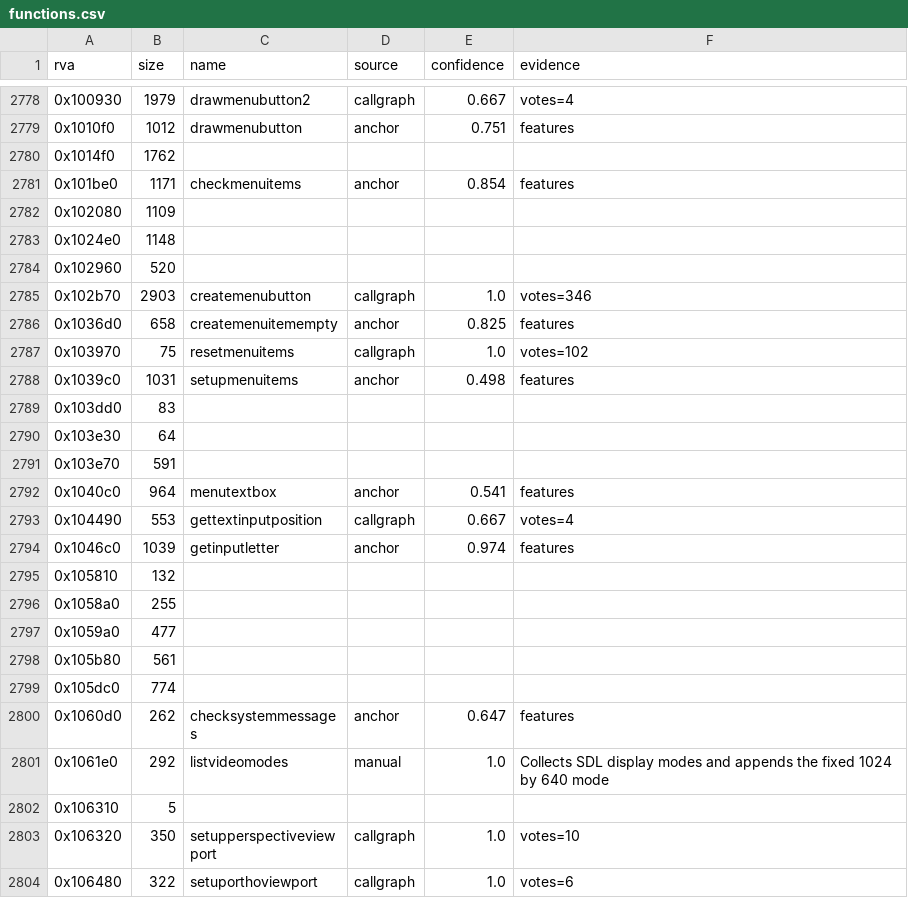
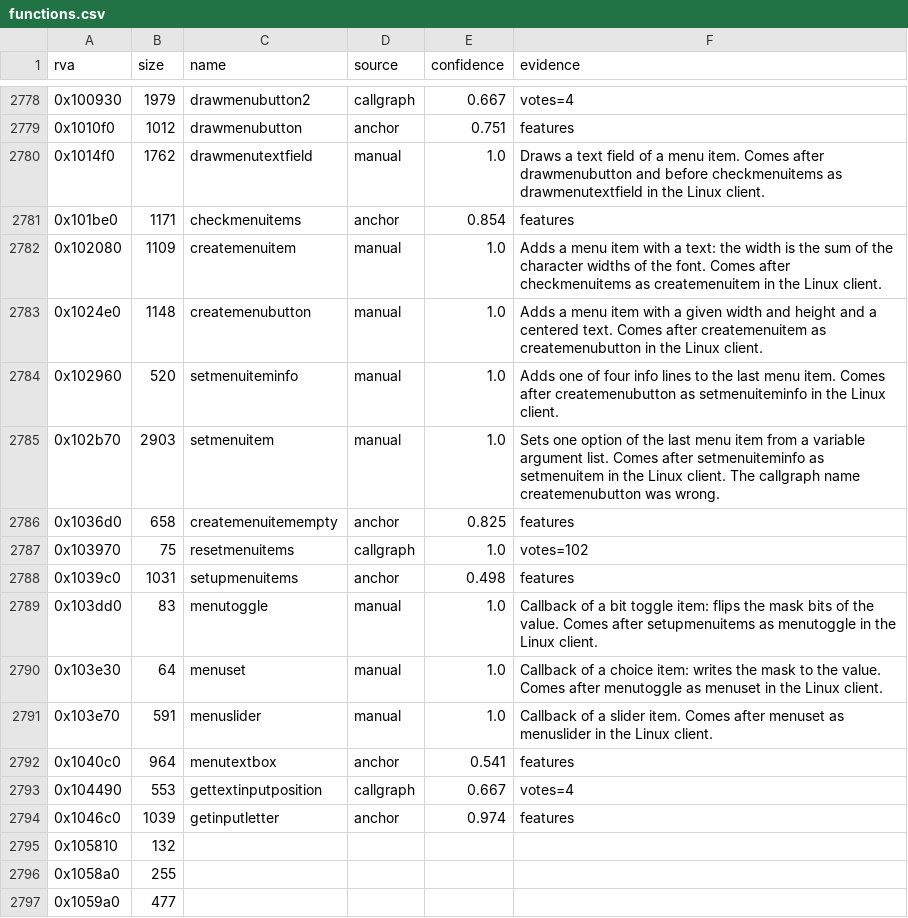
Before and after one commit to TheGreatVulpzin/OpenSubRosa24, a CSV file: analysis/client_win/functions.csv, drawn as a sheet; only a part is shown, gaps mark what is left out; the shorter side is filled out with more unchanged rows.

Commit message:
Client C5: name the menu item functions after the Linux symbols
The Linux client in address order gives drawmenutextfield, createmenuitem,
createmenubutton, setmenuiteminfo, setmenuitem, menutoggle, menuset and
menuslider. 0x102b70 had the name createmenubutton, but it is setmenuitem:
it sets one option of the last item. The real createmenubutton is
0x1024e0. Build ok; drawmenuitems, drawmenubutton2 and
generatemenutextures stay the same on every recorded call.

```diff
--- a/analysis/client_win/functions.csv
+++ b/analysis/client_win/functions.csv
@@ -2779,8 +2779,8 @@ rva,size,name,source,confidence,evidence
 0x1010f0,1012,drawmenubutton,anchor,0.751,features
-0x1014f0,1762,,,,
+0x1014f0,1762,drawmenutextfield,manual,1.0,Draws a text field of a menu item. Comes after drawmenubutton and before checkmenuitems as drawmenutextfield in the Linux client.
 0x101be0,1171,checkmenuitems,anchor,0.854,features
-0x102080,1109,,,,
-0x1024e0,1148,,,,
-0x102960,520,,,,
-0x102b70,2903,createmenubutton,callgraph,1.0,votes=346
+0x102080,1109,createmenuitem,manual,1.0,Adds a menu item with a text: the width is the sum of the character widths of the font. Comes after checkmenuitems as createmenuitem in the Linux client.
+0x1024e0,1148,createmenubutton,manual,1.0,Adds a menu item with a given width and height and a centered text. Comes after createmenuitem as createmenubutton in the Linux client.
+0x102960,520,setmenuiteminfo,manual,1.0,Adds one of four info lines to the last menu item. Comes after createmenubutton as setmenuiteminfo in the Linux client.
+0x102b70,2903,setmenuitem,manual,1.0,Sets one option of the last menu item from a variable argument list. Comes after setmenuiteminfo as setmenuitem in the Linux client. The callgraph name createmenubutton was wrong.
 0x1036d0,658,createmenuitemempty,anchor,0.825,features
@@ -2788,5 +2788,5 @@ rva,size,name,source,confidence,evidence
 0x1039c0,1031,setupmenuitems,anchor,0.498,features
-0x103dd0,83,,,,
-0x103e30,64,,,,
-0x103e70,591,,,,
+0x103dd0,83,menutoggle,manual,1.0,Callback of a bit toggle item: flips the mask bits of the value. Comes after setupmenuitems as menutoggle in the Linux client.
+0x103e30,64,menuset,manual,1.0,Callback of a choice item: writes the mask to the value. Comes after menutoggle as menuset in the Linux client.
+0x103e70,591,menuslider,manual,1.0,Callback of a slider item. Comes after menuset as menuslider in the Linux client.
 0x1040c0,964,menutextbox,anchor,0.541,features
```
Also changed, not shown: analysis/client_win/groups.csv, analysis/client_win/manual_names.csv, 4 other files.
